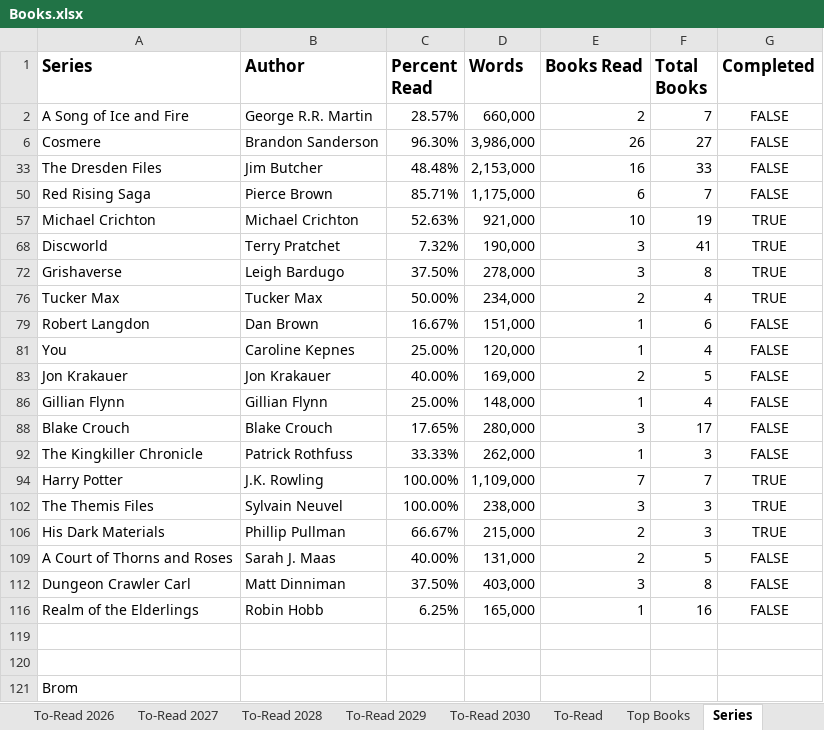
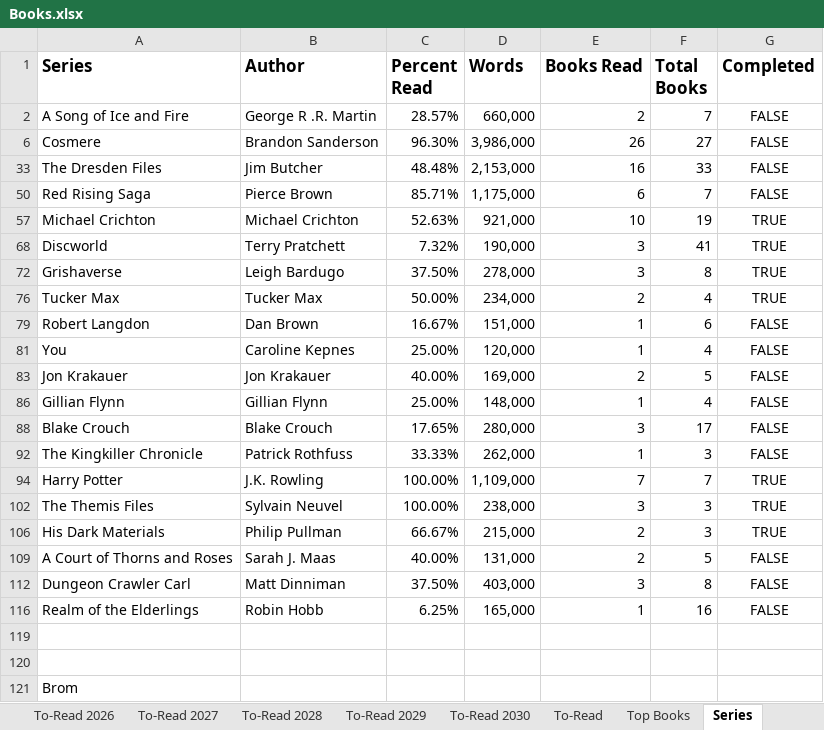
Before and after one commit to jtillmanio/ledger, an Excel workbook: etl/data/Books.xlsx, sheet Series, drawn as a sheet; only a part is shown; values as stored, in another font and other column widths than the file's, no borders; charts and pictures not drawn; the diff names each change by its address in the sheet, - before the commit and + after, or states it on an @@ line.

```diff
--- a/etl/data/Books.xlsx (sheet Series)
+++ b/etl/data/Books.xlsx (sheet Series)
-B2 (Author): George R.R. Martin
+B2 (Author): George R .R. Martin
-B68 (Author): Terry Pratchet
+B68 (Author): Terry Pratchett
-B106 (Author): Phillip Pullman
+B106 (Author): Philip Pullman
```
Also changed, not shown: sheet To-Read Master List, sheet To-Read, sheet Booktube Top 10, sheet Coming Out, sheet Cosmere, sheet Riordanverse, 2 more sheets, hidden cells, 3 other files.
